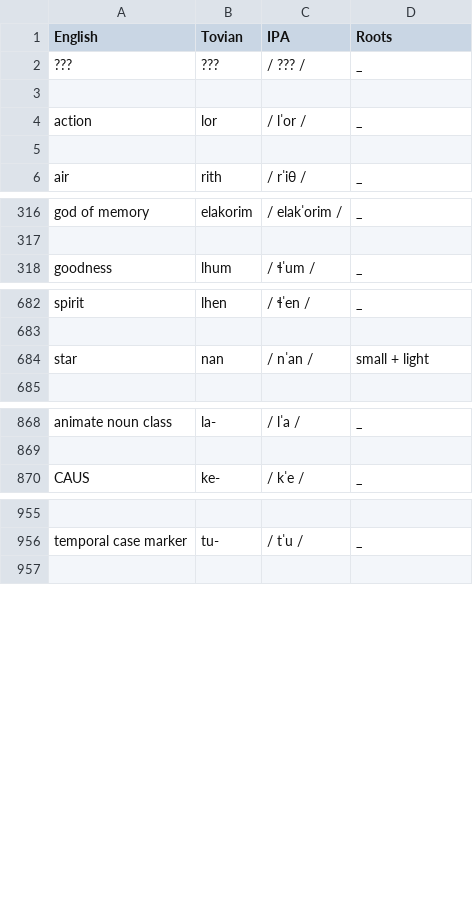
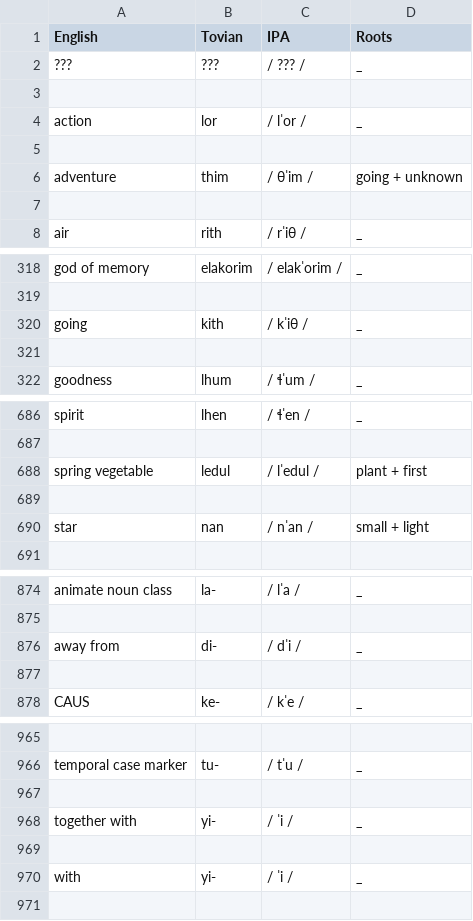
Before and after one commit to Downbeat-Interactive/tovian, a CSV file: dictionary.csv, drawn as a sheet; only a part is shown, gaps mark what is left out; the diff covers the shown part only; the diff names each change by its address in the sheet, - before the commit and + after, or states it on an @@ line.

```diff
--- a/dictionary.csv
+++ b/dictionary.csv
+row 6: adventure | thim | / θˈim / | going + unknown
+row 7: (empty)
+row 320: going | kith | / kˈiθ / | _
+row 321: (empty)
+row 688: spring vegetable | ledul | / lˈedul / | plant + first
+row 689: (empty)
+row 876: away from | di- | / dˈi / | _
+row 877: (empty)
+row 967: (empty)
+row 968: together with | yi- | / ˈi / | _
+row 969: (empty)
+row 970: with | yi- | / ˈi / | _
```
Also changed, not shown: 2 added rows and 7 edited cells elsewhere in this file, compounds.csv, docs/dictionary.csv, 2 other files.
